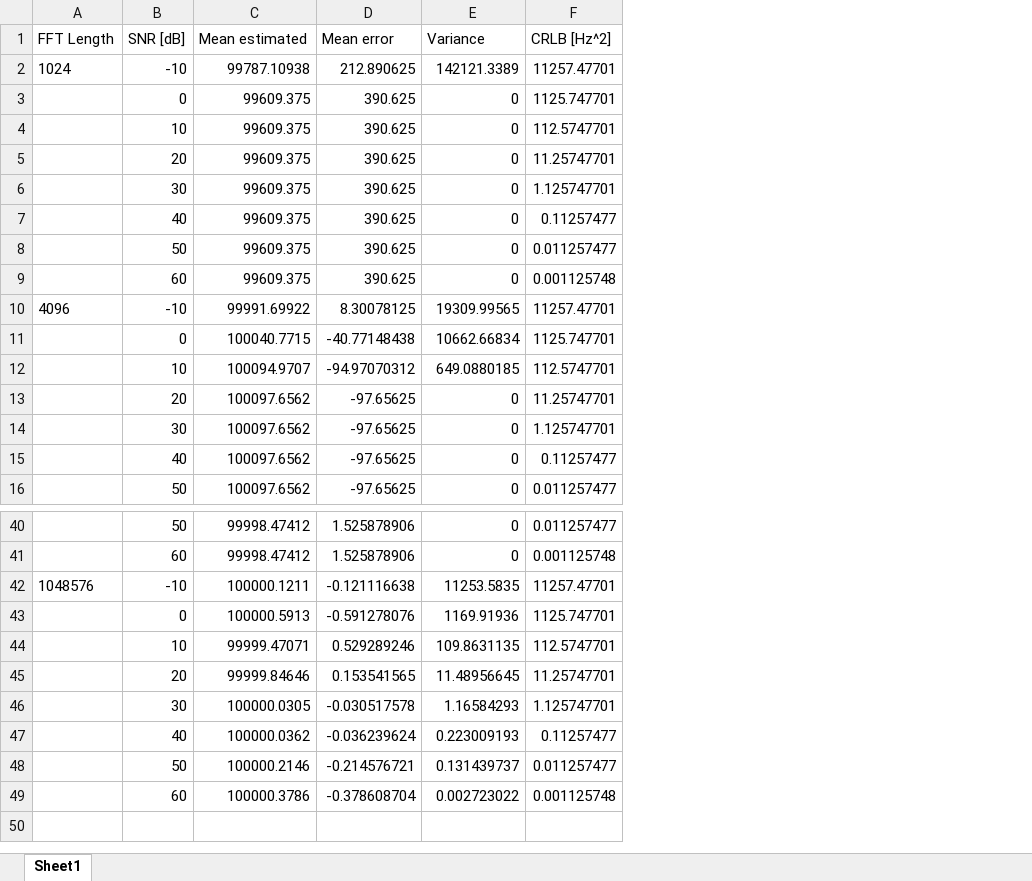
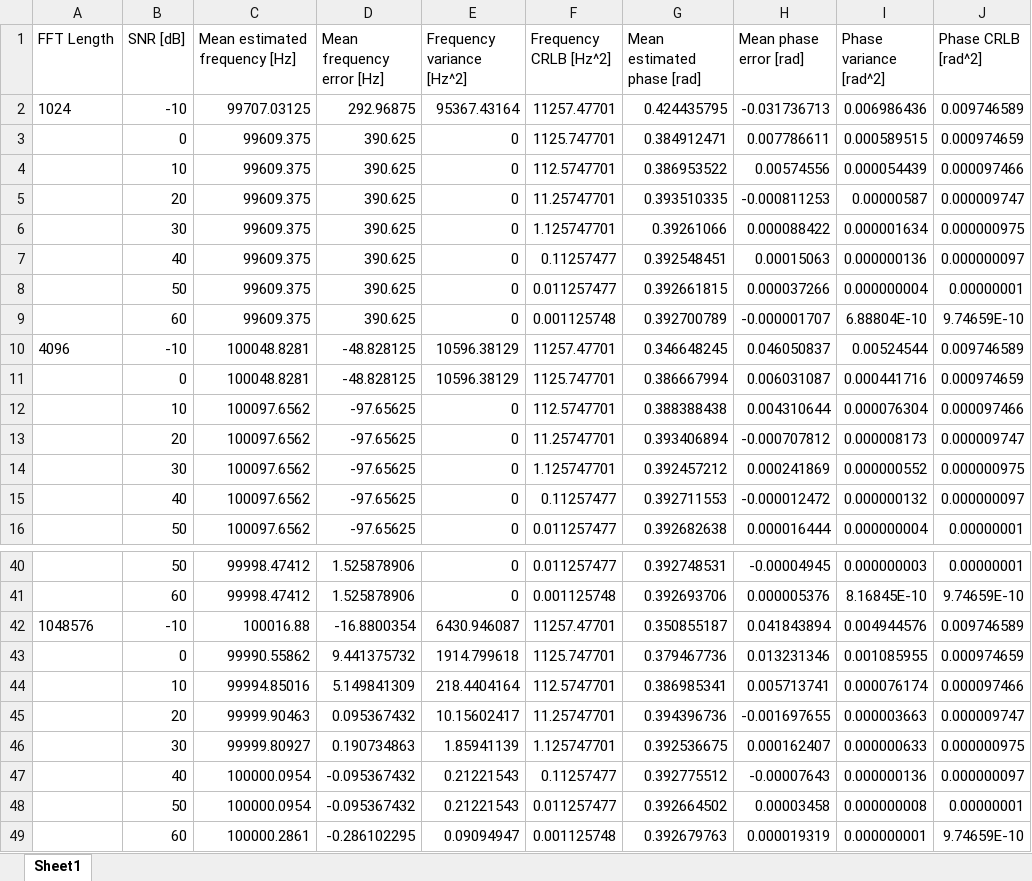
Before and after one commit to jakvah/TTT4275-EstimationProject, an Excel workbook: innafor.xlsx, sheet Sheet1, drawn as a sheet; only a part is shown, gaps mark what is left out; values as stored, in another font and other column widths than the file's, no borders; removed rows and columns are numbered as before the commit, all else as after; the diff covers the shown part only; the diff names each change by its address in the sheet, - before the commit and + after, or states it on an @@ line.

Commit message:
Added phase calcs to auto.py

```diff
--- a/innafor.xlsx (sheet Sheet1)
+++ b/innafor.xlsx (sheet Sheet1)
+column G (Mean estimated phase [rad]), rows 2-10: 0.424435795 | 0.384912471 | 0.386953522 | 0.393510335 | 0.39261066 | 0.392548451 | 0.392661815 | 0.392700789 | 0.346648245; rows 13-16: 0.393406894 | 0.392457212 | 0.392711553 | 0.392682638; rows 40-42: 0.392748531 | 0.392693706 | 0.350855187
+column H (Mean phase error [rad]), rows 2-10: -0.031736713 | 0.007786611 | 0.00574556 | -0.000811253 | 0.000088422 | 0.00015063 | 0.000037266 | -0.000001707 | 0.046050837; rows 13-16: -0.000707812 | 0.000241869 | -0.000012472 | 0.000016444; rows 40-42: -0.00004945 | 0.000005376 | 0.041843894
+column I (Phase variance [rad^2]), rows 2-10: 0.006986436 | 0.000589515 | 0.000054439 | 0.00000587 | 0.000001634 | 0.000000136 | 0.000000004 | 6.88804E-10 | 0.00524544; rows 13-16: 0.000008173 | 0.000000552 | 0.000000132 | 0.000000004; rows 40-42: 0.000000003 | 8.16845E-10 | 0.004944576
+column J (Phase CRLB [rad^2]), rows 2-10: 0.009746589 | 0.000974659 | 0.000097466 | 0.000009747 | 0.000000975 | 0.000000097 | 0.00000001 | 9.74659E-10 | 0.009746589; rows 13-16: 0.000009747 | 0.000000975 | 0.000000097 | 0.00000001; rows 40-42: 0.00000001 | 9.74659E-10 | 0.009746589
-C1: Mean estimated
+C1: Mean estimated frequency [Hz]
-D1: Mean error
+D1: Mean frequency error [Hz]
-E1: Variance
+E1: Frequency variance [Hz^2]
-F1: CRLB [Hz^2]
+F1: Frequency CRLB [Hz^2]
-C2 (Mean estimated frequency [Hz]): 99787.10938
+C2 (Mean estimated frequency [Hz]): 99707.03125
-D2 (Mean frequency error [Hz]): 212.890625
+D2 (Mean frequency error [Hz]): 292.96875
-E2 (Frequency variance [Hz^2]): 142121.3389
+E2 (Frequency variance [Hz^2]): 95367.43164
-C10 (Mean estimated frequency [Hz]): 99991.69922
+C10 (Mean estimated frequency [Hz]): 100048.8281
-D10 (Mean frequency error [Hz]): 8.30078125
+D10 (Mean frequency error [Hz]): -48.828125
-E10 (Frequency variance [Hz^2]): 19309.99565
+E10 (Frequency variance [Hz^2]): 10596.38129
-row 11:  | 0 | 100040.7715 | -40.77148438 | 10662.66834 | 1125.747701
-row 12:  | 10 | 100094.9707 | -94.97070312 | 649.0880185 | 112.5747701
+row 11:  | 0 | 100048.8281 | -48.828125 | 10596.38129 | 1125.747701 | 0.386667994 | 0.006031087 | 0.000441716 | 0.000974659
+row 12:  | 10 | 100097.6562 | -97.65625 | 0 | 112.5747701 | 0.388388438 | 0.004310644 | 0.000076304 | 0.000097466
-C42 (Mean estimated frequency [Hz]): 100000.1211
+C42 (Mean estimated frequency [Hz]): 100016.88
-D42 (Mean frequency error [Hz]): -0.121116638
+D42 (Mean frequency error [Hz]): -16.8800354
-E42 (Frequency variance [Hz^2]): 11253.5835
+E42 (Frequency variance [Hz^2]): 6430.946087
-row 43:  | 0 | 100000.5913 | -0.591278076 | 1169.91936 | 1125.747701
-row 44:  | 10 | 99999.47071 | 0.529289246 | 109.8631135 | 112.5747701
-row 45:  | 20 | 99999.84646 | 0.153541565 | 11.48956645 | 11.25747701
-row 46:  | 30 | 100000.0305 | -0.030517578 | 1.16584293 | 1.125747701
-row 47:  | 40 | 100000.0362 | -0.036239624 | 0.223009193 | 0.11257477
-row 48:  | 50 | 100000.2146 | -0.214576721 | 0.131439737 | 0.011257477
-row 49:  | 60 | 100000.3786 | -0.378608704 | 0.002723022 | 0.001125748
+row 43:  | 0 | 99990.55862 | 9.441375732 | 1914.799618 | 1125.747701 | 0.379467736 | 0.013231346 | 0.001085955 | 0.000974659
+row 44:  | 10 | 99994.85016 | 5.149841309 | 218.4404164 | 112.5747701 | 0.386985341 | 0.005713741 | 0.000076174 | 0.000097466
+row 45:  | 20 | 99999.90463 | 0.095367432 | 10.15602417 | 11.25747701 | 0.394396736 | -0.001697655 | 0.000003663 | 0.000009747
+row 46:  | 30 | 99999.80927 | 0.190734863 | 1.85941139 | 1.125747701 | 0.392536675 | 0.000162407 | 0.000000633 | 0.000000975
+row 47:  | 40 | 100000.0954 | -0.095367432 | 0.21221543 | 0.11257477 | 0.392775512 | -0.00007643 | 0.000000136 | 0.000000097
+row 48:  | 50 | 100000.0954 | -0.095367432 | 0.21221543 | 0.011257477 | 0.392664502 | 0.00003458 | 0.000000008 | 0.00000001
+row 49:  | 60 | 100000.2861 | -0.286102295 | 0.09094947 | 0.001125748 | 0.392679763 | 0.000019319 | 0.000000001 | 9.74659E-10
```
Also changed, not shown: 12 added rows, 12 removed rows and 9 edited cells elsewhere in this sheet, 2 other files.
